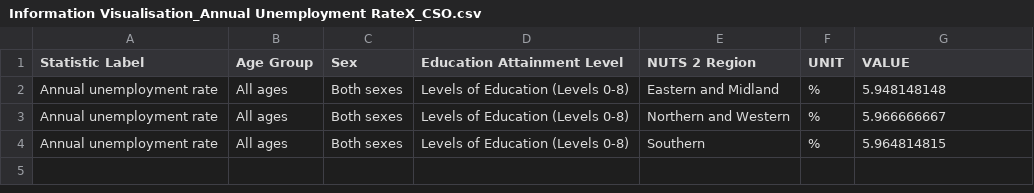
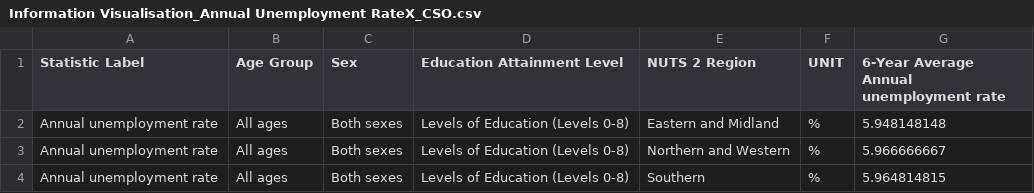
Before and after one commit to wenhuiwei-ctrl/desktop-tutorial, a CSV file: Information Visualisation_Annual Unemployment RateX_CSO.csv, drawn as a sheet.

Commit message:
Add 6-Year Average Annual unemployment rate column
Added a new column for 6-Year Average Annual unemployment rate.

```diff
--- a/Information Visualisation_Annual Unemployment RateX_CSO.csv
+++ b/Information Visualisation_Annual Unemployment RateX_CSO.csv
@@ -1,2 +1,2 @@
-Statistic Label,Age Group,Sex,Education Attainment Level,NUTS 2 Region,UNIT,VALUE
+Statistic Label,Age Group,Sex,Education Attainment Level,NUTS 2 Region,UNIT,6-Year Average Annual unemployment rate
 Annual unemployment rate,All ages,Both sexes,Levels of Education (Levels  0-8),Eastern and Midland,%,5.948148148
```
